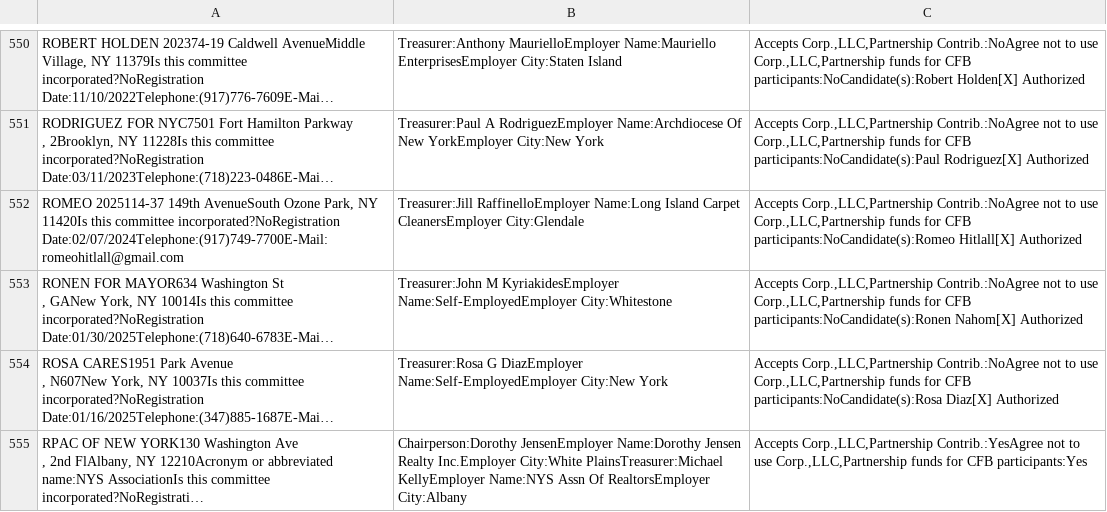
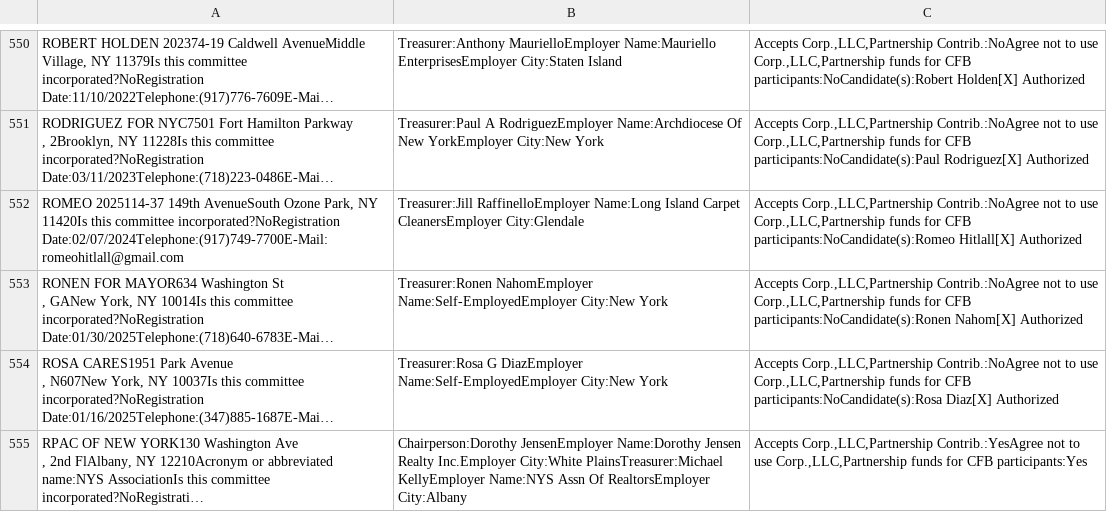
Before and after one commit to fedex1/campaign-tracker, a CSV file: nyccfb_info_public_reports_pclt_25.htm.csv, drawn as a sheet; only a part is shown, gaps mark what is left out; long unchanged cells end in …; the diff names each change by its address in the sheet, - before the commit and + after, or states it on an @@ line.

```diff
--- a/nyccfb_info_public_reports_pclt_25.htm.csv
+++ b/nyccfb_info_public_reports_pclt_25.htm.csv
-B553: Treasurer:John M KyriakidesEmployer Name:Self-EmployedEmployer City:Whitestone
+B553: Treasurer:Ronen NahomEmployer Name:Self-EmployedEmployer City:New York
```
Also changed, not shown: committees.csv, 1 other file.
